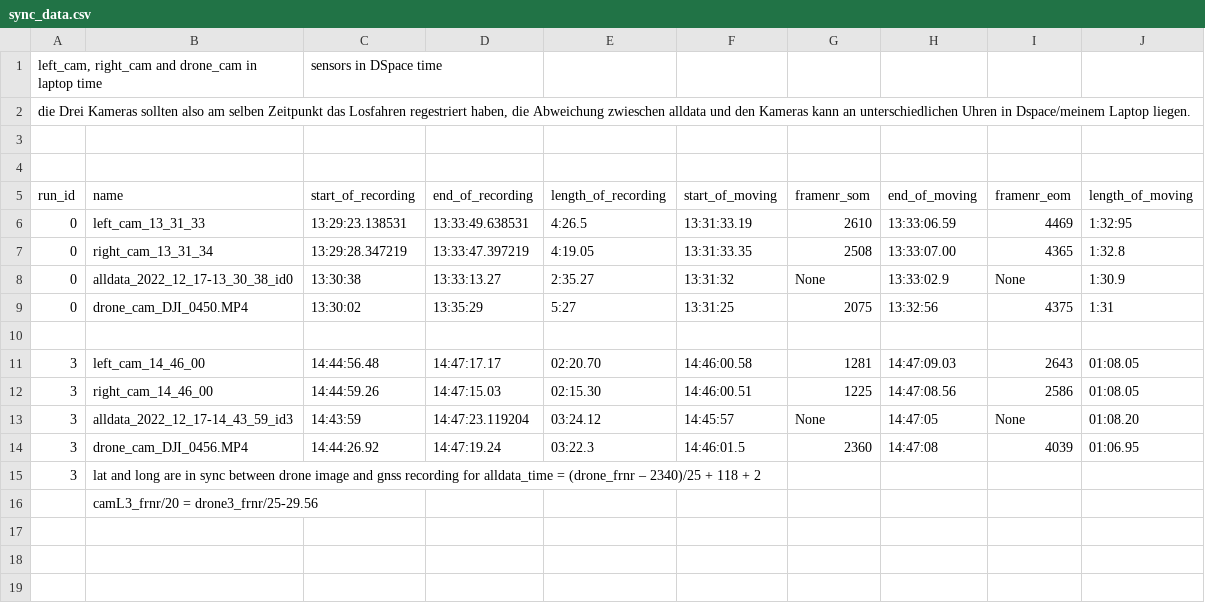
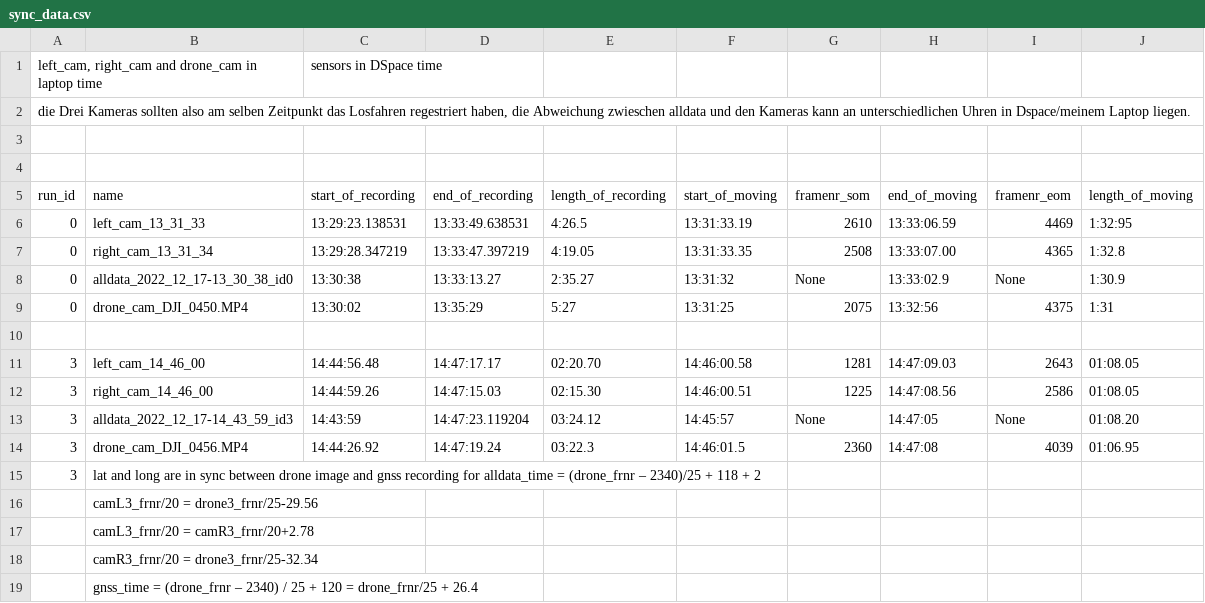
Before and after one commit to awi2d/FS_autonomous_pyutil, a CSV file: sync_data.csv, drawn as a sheet.

```diff
--- a/sync_data.csv
+++ b/sync_data.csv
@@ -16 +16,4 @@ run_id,name,start_of_recording,end_of_recording,length_of_recording,start_of_mov
 ,camL3_frnr/20 = drone3_frnr/25-29.56,,,,,,,,
+,camL3_frnr/20 = camR3_frnr/20+2.78,,,,,,,,
+,camR3_frnr/20 = drone3_frnr/25-32.34,,,,,,,,
+,gnss_time = (drone_frnr – 2340) / 25 + 120 = drone_frnr/25 + 26.4,,,,,,,,
```
Also changed, not shown: 6 other files.
